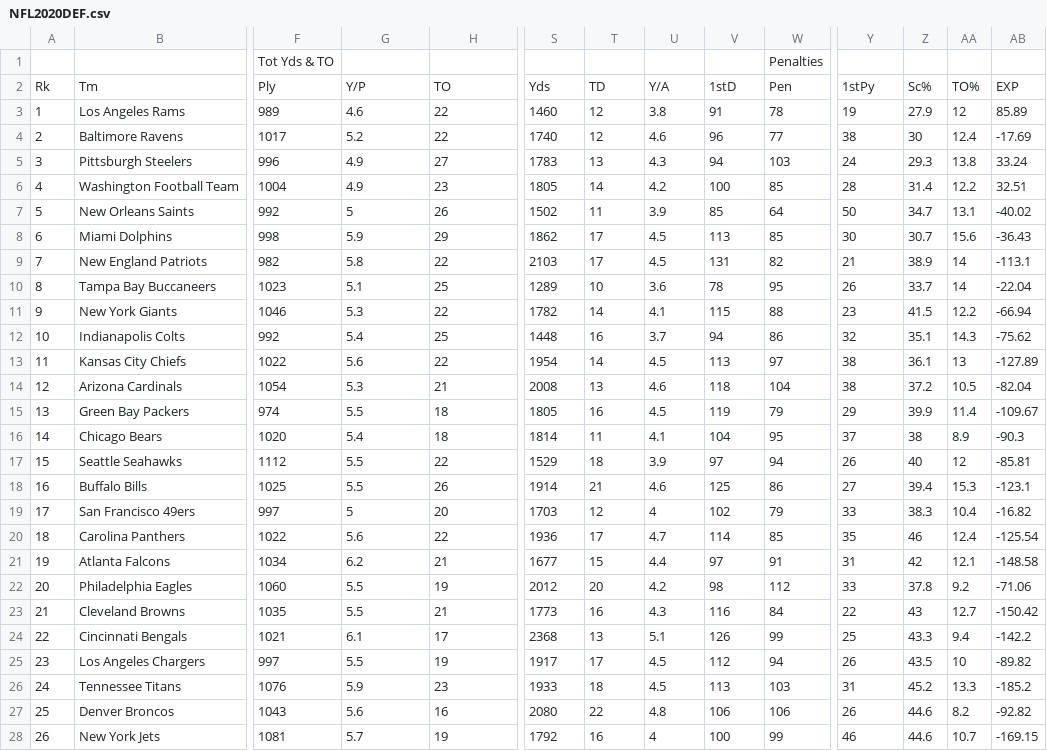
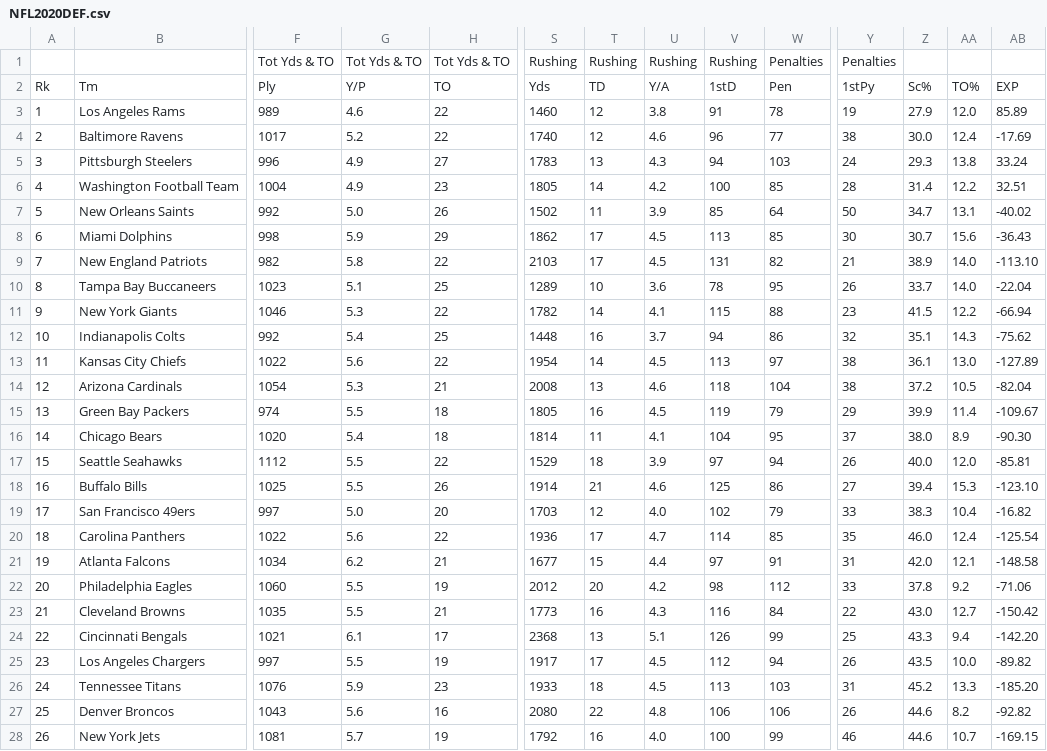
Before and after one commit to MohammaddSameer/NFL-Super-Bowl-Machine-Learning-Model, a CSV file: NFLData/NFL2020DEF.csv, drawn as a sheet; only a part is shown, gaps mark what is left out; removed rows and columns are numbered as before the commit, all else as after; rows hold the shown columns only; the diff covers the shown part only; the diff names each change by its address in the sheet, - before the commit and + after, or states it on an @@ line.

```diff
--- a/NFLData/NFL2020DEF.csv
+++ b/NFLData/NFL2020DEF.csv
-row 1:  |  | Tot Yds & TO |  |  |  |  |  |  | Penalties
+row 1:  |  | Tot Yds & TO | Tot Yds & TO | Tot Yds & TO | Rushing | Rushing | Rushing | Rushing | Penalties | Penalties
-AA3: 12
+AA3: 12.0
-Z4: 30
+Z4: 30.0
-G7: 5
+G7: 5.0
-AA9:AA10: 14
+AA9:AA10: 14.0
-AB9: -113.1
+AB9: -113.10
-AA13: 13
+AA13: 13.0
-Z16: 38
+Z16: 38.0
-AB16: -90.3
+AB16: -90.30
-Z17: 40
+Z17: 40.0
-AA17: 12
+AA17: 12.0
-AB18: -123.1
+AB18: -123.10
-G19: 5
+G19: 5.0
-U19: 4
+U19: 4.0
-Z20: 46
+Z20: 46.0
-Z21: 42
+Z21: 42.0
-Z23: 43
+Z23: 43.0
-AB24: -142.2
+AB24: -142.20
-AA25: 10
+AA25: 10.0
-AB26: -185.2
+AB26: -185.20
-U28: 4
+U28: 4.0
```
Also changed, not shown: 12 edited cells elsewhere in this file, NFLData/NFL2020OFF.csv, NFLData/NFL2023DEF.csv, 6 other files.
